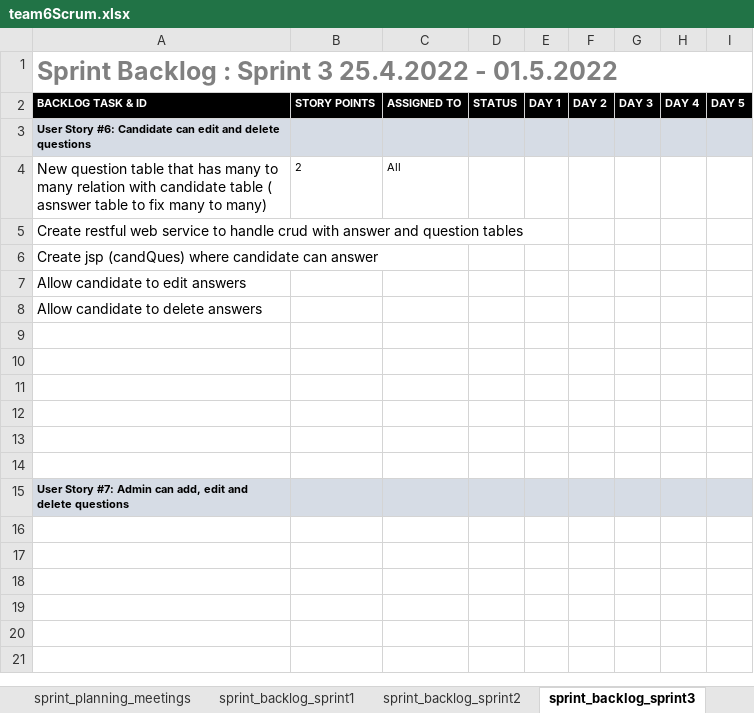
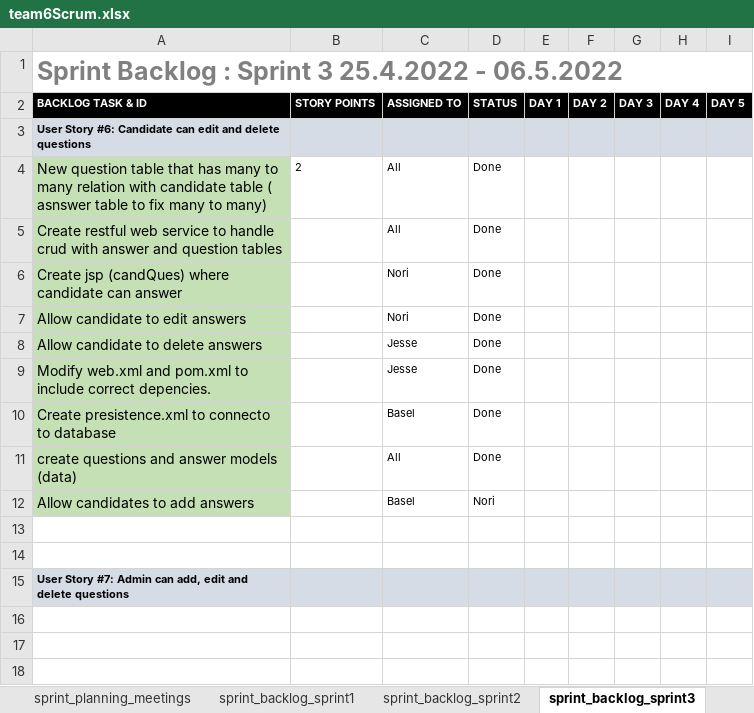
Before and after one commit to BaselOmsha/Team6, an Excel workbook: team6Scrum.xlsx, sheet sprint_backlog_sprint3, drawn as a sheet; only a part is shown; the shorter side is filled out with more unchanged rows; values as stored, in another font and other column widths than the file's, no borders; the diff names each change by its address in the sheet, - before the commit and + after, or states it on an @@ line.

Commit message:
scrum updated

```diff
--- a/team6Scrum.xlsx (sheet sprint_backlog_sprint3)
+++ b/team6Scrum.xlsx (sheet sprint_backlog_sprint3)
-A1 (BACKLOG TASK & ID): …25.4.2022 - 01.5.2022
+A1 (BACKLOG TASK & ID): …25.4.2022 - 06.5.2022
-A4:A12 fill: none
+A4:A12 fill: #C5E0B4
-D4:D8 (STATUS): (empty)
+D4:D8 (STATUS): Done
-C5 (ASSIGNED TO): (empty)
+C5 (ASSIGNED TO): All
-C6:C7 (ASSIGNED TO): (empty)
+C6:C7 (ASSIGNED TO): Nori
-C8 (ASSIGNED TO): (empty)
+C8 (ASSIGNED TO): Jesse
-row 9: (empty)
+row 9: Modify web.xml and pom.xml to include correct depencies. |  | Jesse | Done
-row 10: (empty)
+row 10: Create presistence.xml to connecto to database |  | Basel | Done
-row 11: (empty)
+row 11: create questions and answer models (data) |  | All | Done
-row 12: (empty)
+row 12: Allow candidates to add answers |  | Basel | Nori
```
Also changed, not shown: charts or pictures.
